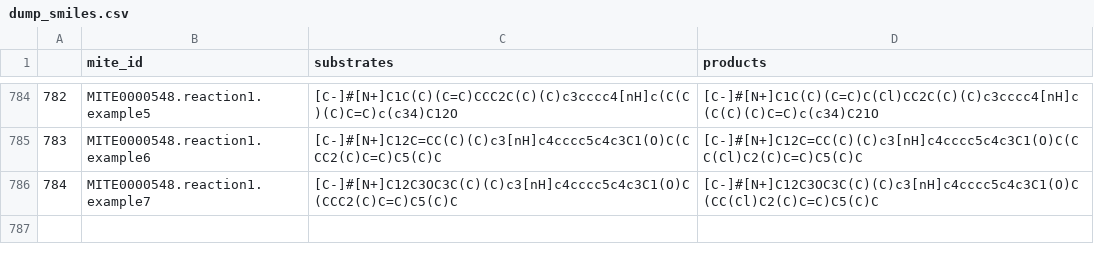
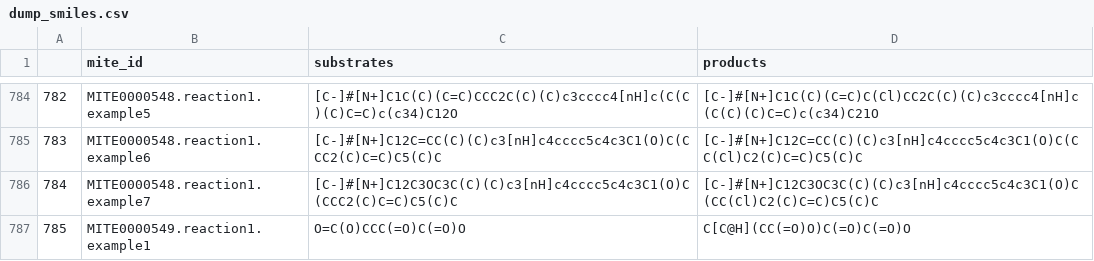
Before and after one commit to mite-standard/mite_data, a CSV file: mite_data/metadata/dump_smiles.csv, drawn as a sheet; only a part is shown, gaps mark what is left out.

```diff
--- a/mite_data/metadata/dump_smiles.csv
+++ b/mite_data/metadata/dump_smiles.csv
@@ -786 +786,2 @@
 784,MITE0000548.reaction1.example7,[C-]#[N+]C12C3OC3C(C)(C)c3[nH]c4cccc5c4c3C1(O)C(CCC2(C)C=C)C5(C)C,[C-]#[N+]C12C3OC3C(C)(C)c3[nH]c4cccc5c4c3C1(O)C(CC(Cl)C2(C)C=C)C5(C)C
+785,MITE0000549.reaction1.example1,O=C(O)CCC(=O)C(=O)O,C[C@H](CC(=O)O)C(=O)C(=O)O
```
Also changed, not shown: mite_data/metadata/dump_smarts.csv, mite_data/metadata/mite_prot_accessions.csv, 5 other files.
